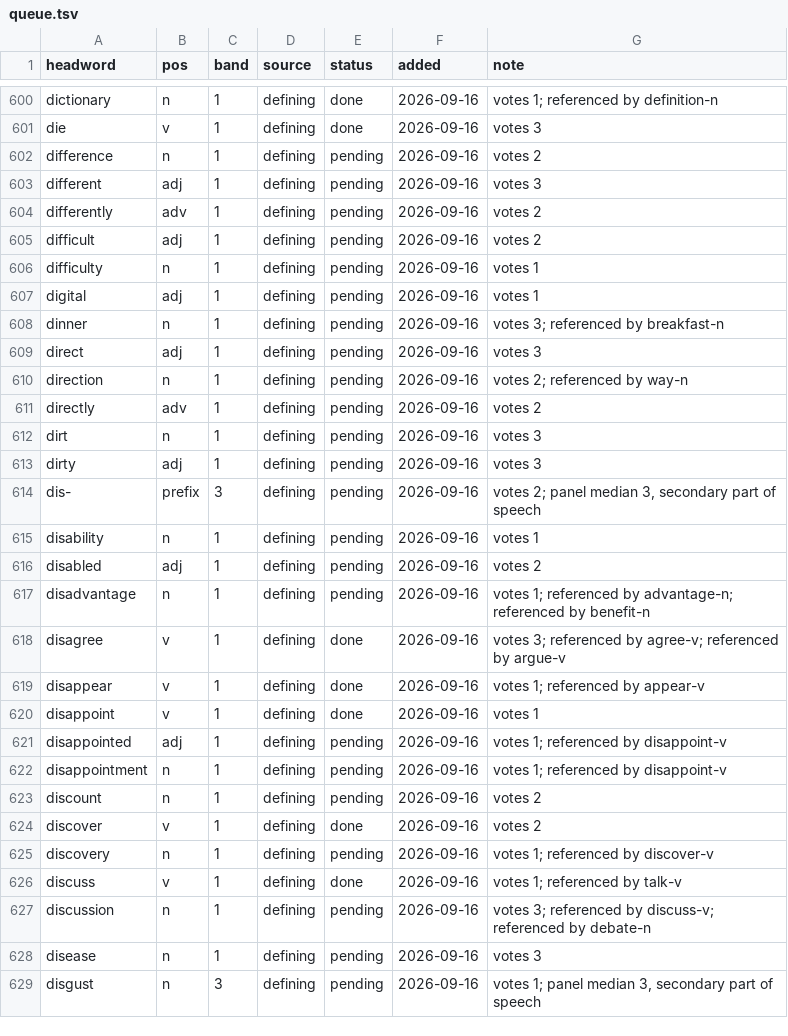
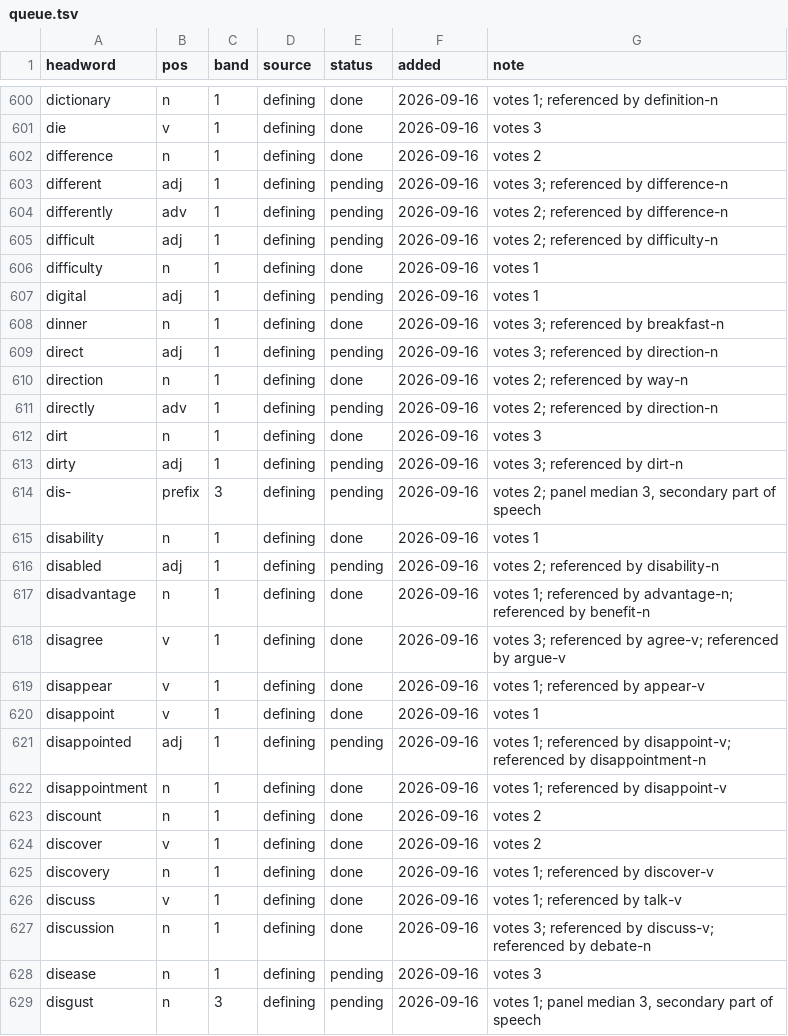
Before and after one commit to tkgally/eex-dict, a TSV file: headwords/queue.tsv, drawn as a sheet; only a part is shown, gaps mark what is left out; the diff covers the shown part only.

```diff
--- a/headwords/queue.tsv
+++ b/headwords/queue.tsv
@@ -601,18 +601,18 @@ dictionary	n	1	defining	done	2026-09-16	votes 1; referenced by definition-n
 die	v	1	defining	done	2026-09-16	votes 3
-difference	n	1	defining	pending	2026-09-16	votes 2
-different	adj	1	defining	pending	2026-09-16	votes 3
-differently	adv	1	defining	pending	2026-09-16	votes 2
-difficult	adj	1	defining	pending	2026-09-16	votes 2
-difficulty	n	1	defining	pending	2026-09-16	votes 1
+difference	n	1	defining	done	2026-09-16	votes 2
+different	adj	1	defining	pending	2026-09-16	votes 3; referenced by difference-n
+differently	adv	1	defining	pending	2026-09-16	votes 2; referenced by difference-n
+difficult	adj	1	defining	pending	2026-09-16	votes 2; referenced by difficulty-n
+difficulty	n	1	defining	done	2026-09-16	votes 1
 digital	adj	1	defining	pending	2026-09-16	votes 1
-dinner	n	1	defining	pending	2026-09-16	votes 3; referenced by breakfast-n
-direct	adj	1	defining	pending	2026-09-16	votes 3
-direction	n	1	defining	pending	2026-09-16	votes 2; referenced by way-n
-directly	adv	1	defining	pending	2026-09-16	votes 2
-dirt	n	1	defining	pending	2026-09-16	votes 3
-dirty	adj	1	defining	pending	2026-09-16	votes 3
+dinner	n	1	defining	done	2026-09-16	votes 3; referenced by breakfast-n
+direct	adj	1	defining	pending	2026-09-16	votes 3; referenced by direction-n
+direction	n	1	defining	done	2026-09-16	votes 2; referenced by way-n
+directly	adv	1	defining	pending	2026-09-16	votes 2; referenced by direction-n
+dirt	n	1	defining	done	2026-09-16	votes 3
+dirty	adj	1	defining	pending	2026-09-16	votes 3; referenced by dirt-n
 dis-	prefix	3	defining	pending	2026-09-16	votes 2; panel median 3, secondary part of speech
-disability	n	1	defining	pending	2026-09-16	votes 1
-disabled	adj	1	defining	pending	2026-09-16	votes 2
-disadvantage	n	1	defining	pending	2026-09-16	votes 1; referenced by advantage-n; referenced by benefit-n
+disability	n	1	defining	done	2026-09-16	votes 1
+disabled	adj	1	defining	pending	2026-09-16	votes 2; referenced by disability-n
+disadvantage	n	1	defining	done	2026-09-16	votes 1; referenced by advantage-n; referenced by benefit-n
 disagree	v	1	defining	done	2026-09-16	votes 3; referenced by agree-v; referenced by argue-v
@@ -620,9 +620,9 @@ disappear	v	1	defining	done	2026-09-16	votes 1; referenced by appear-v
 disappoint	v	1	defining	done	2026-09-16	votes 1
-disappointed	adj	1	defining	pending	2026-09-16	votes 1; referenced by disappoint-v
-disappointment	n	1	defining	pending	2026-09-16	votes 1; referenced by disappoint-v
-discount	n	1	defining	pending	2026-09-16	votes 2
+disappointed	adj	1	defining	pending	2026-09-16	votes 1; referenced by disappoint-v; referenced by disappointment-n
+disappointment	n	1	defining	done	2026-09-16	votes 1; referenced by disappoint-v
+discount	n	1	defining	done	2026-09-16	votes 2
 discover	v	1	defining	done	2026-09-16	votes 2
-discovery	n	1	defining	pending	2026-09-16	votes 1; referenced by discover-v
+discovery	n	1	defining	done	2026-09-16	votes 1; referenced by discover-v
 discuss	v	1	defining	done	2026-09-16	votes 1; referenced by talk-v
-discussion	n	1	defining	pending	2026-09-16	votes 3; referenced by discuss-v; referenced by debate-n
+discussion	n	1	defining	done	2026-09-16	votes 3; referenced by discuss-v; referenced by debate-n
 disease	n	1	defining	pending	2026-09-16	votes 3
```
Also changed, not shown: 10 added rows and 15 edited cells elsewhere in this file, 32 other files.
